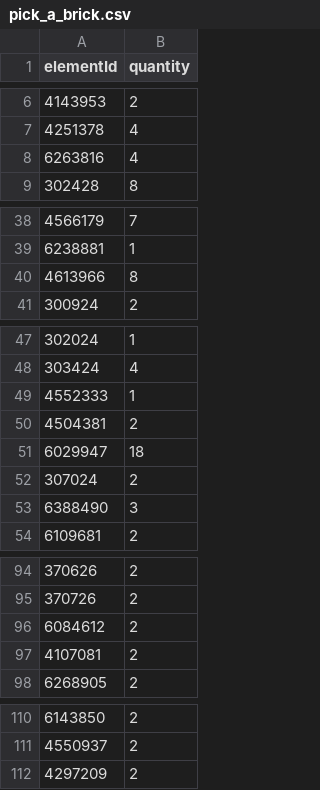
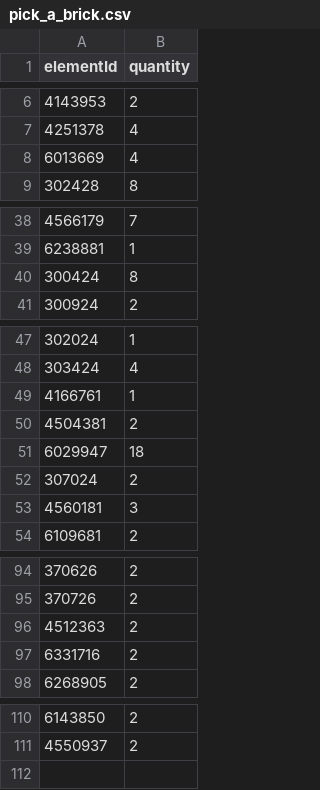
Before and after one commit to henrikljungberg5467/lego, a CSV file: docs/pick_a_brick.csv, drawn as a sheet; only a part is shown, gaps mark what is left out; the diff covers the shown part only.

```diff
--- a/docs/pick_a_brick.csv
+++ b/docs/pick_a_brick.csv
@@ -7,3 +7,3 @@ elementId,quantity
 4251378,4
-6263816,4
+6013669,4
 302428,8
@@ -39,3 +39,3 @@ elementId,quantity
 6238881,1
-4613966,8
+300424,8
 300924,2
@@ -48,3 +48,3 @@ elementId,quantity
 303424,4
-4552333,1
+4166761,1
 4504381,2
@@ -52,3 +52,3 @@ elementId,quantity
 307024,2
-6388490,3
+4560181,3
 6109681,2
@@ -95,4 +95,4 @@ elementId,quantity
 370726,2
-6084612,2
-4107081,2
+4512363,2
+6331716,2
 6268905,2
@@ -111,2 +111 @@ elementId,quantity
 4550937,2
-4297209,2
```
Also changed, not shown: 2 edited cells elsewhere in this file, docs/parts.csv, 11 other files.
